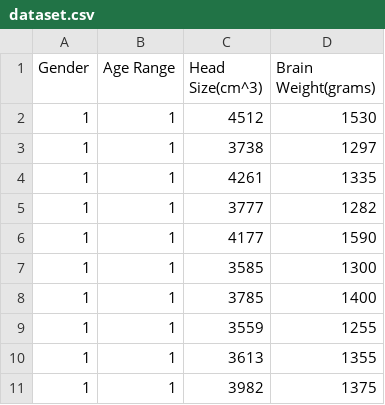
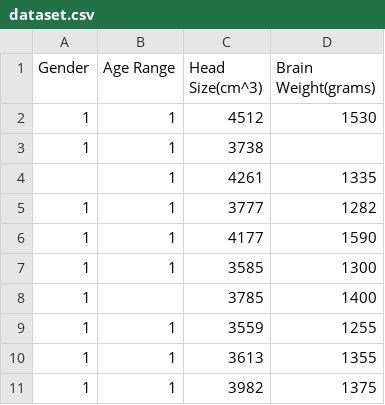
Before and after one commit to kavya0212/DataSets, a CSV file: dataset.csv, drawn as a sheet; only a part is shown.

Commit message:
Update dataset.csv

```diff
--- a/dataset.csv
+++ b/dataset.csv
@@ -2,4 +2,4 @@
 1,1,4512,1530
-1,1,3738,1297
-1,1,4261,1335
+1,1,3738,
+,1,4261,1335
 1,1,3777,1282
@@ -7,3 +7,3 @@
 1,1,3585,1300
-1,1,3785,1400
+1,,3785,1400
 1,1,3559,1255
```
